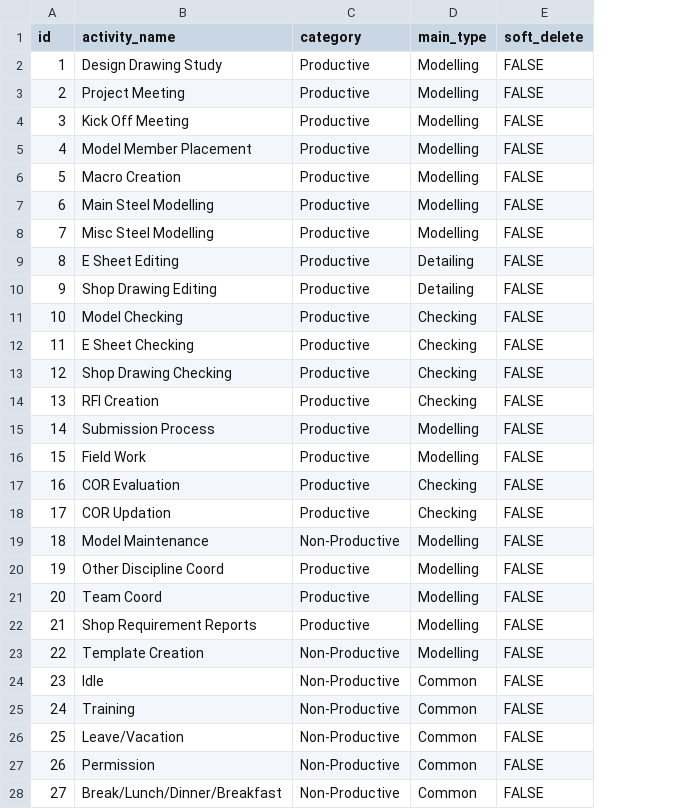
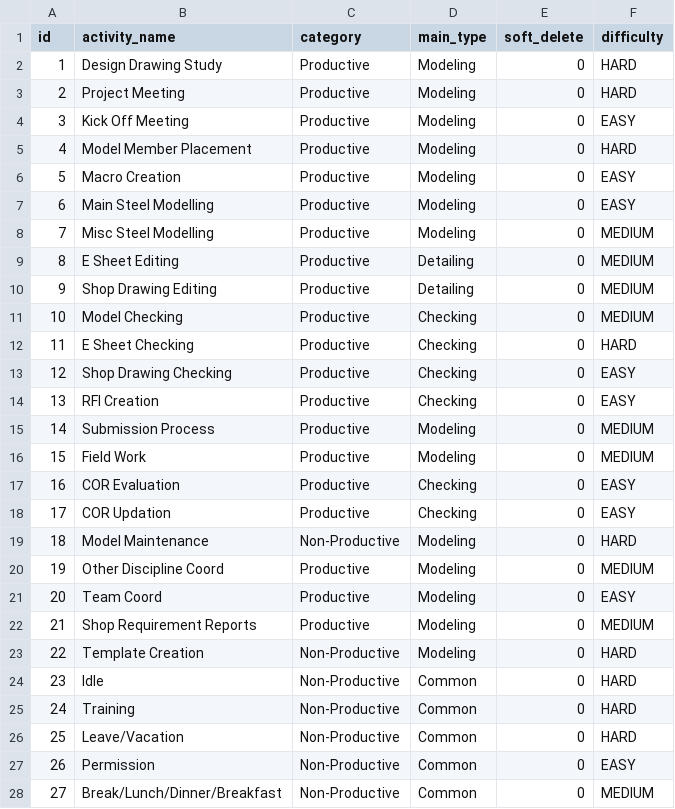
Before and after one commit to BarathSubramanian05/Project-Final-Year, a CSV file: project-backend/src/main/resources/data/activity.csv, drawn as a sheet; only a part is shown; the diff covers the shown part only; the diff names each change by its address in the sheet, - before the commit and + after, or states it on an @@ line.

Commit message:
data loader added

```diff
--- a/project-backend/src/main/resources/data/activity.csv
+++ b/project-backend/src/main/resources/data/activity.csv
+column F (difficulty), rows 2-28: HARD | HARD | EASY | HARD | EASY | EASY | MEDIUM | MEDIUM | MEDIUM | MEDIUM | HARD | EASY | EASY | MEDIUM | MEDIUM | EASY | EASY | HARD | MEDIUM | EASY | MEDIUM | HARD | HARD | HARD | HARD | EASY | MEDIUM
-D2:D8 (main_type): Modelling
+D2:D8 (main_type): Modeling
-E2:E28 (soft_delete): FALSE
+E2:E28 (soft_delete): 0
-D15:D16 (main_type): Modelling
+D15:D16 (main_type): Modeling
-D19:D23 (main_type): Modelling
+D19:D23 (main_type): Modeling
```
Also changed, not shown: 34 edited cells elsewhere in this file, 25 other files.
